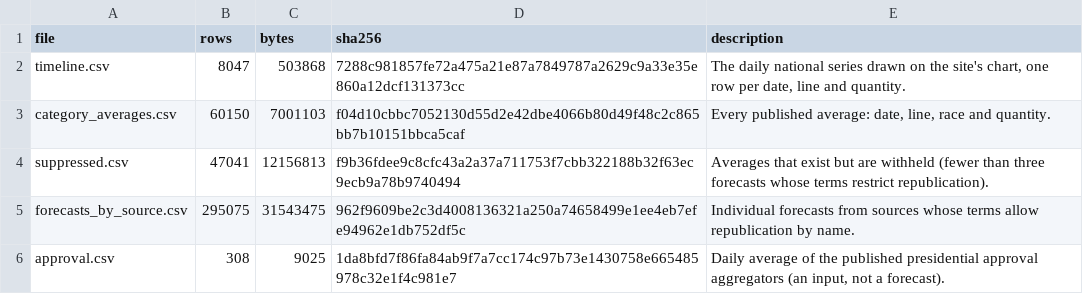
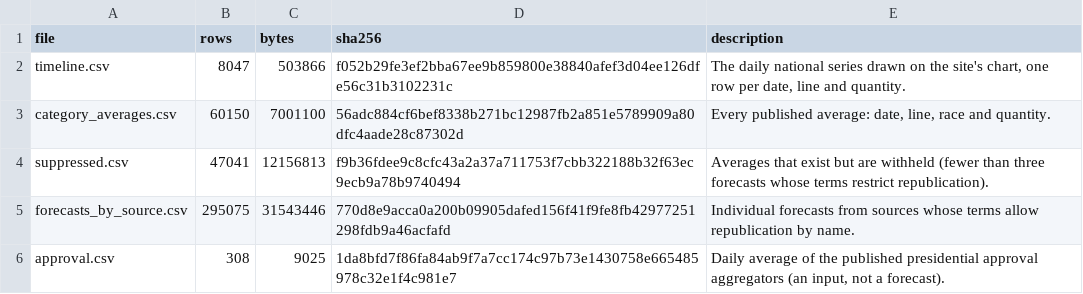
Before and after one commit to kevin-deluca-polisci/KD-website, a CSV file: forecast/archive/2026/files.csv, drawn as a sheet.

```diff
--- a/forecast/archive/2026/files.csv
+++ b/forecast/archive/2026/files.csv
@@ -1,6 +1,6 @@
 file,rows,bytes,sha256,description
-timeline.csv,8047,503868,7288c981857fe72a475a21e87a7849787a2629c9a33e35e860a12dcf131373cc,"The daily national series drawn on the site's chart, one row per date, line and quantity."
-category_averages.csv,60150,7001103,f04d10cbbc7052130d55d2e42dbe4066b80d49f48c2c865bb7b10151bbca5caf,"Every published average: date, line, race and quantity."
+timeline.csv,8047,503866,f052b29fe3ef2bba67ee9b859800e38840afef3d04ee126dfe56c31b3102231c,"The daily national series drawn on the site's chart, one row per date, line and quantity."
+category_averages.csv,60150,7001100,56adc884cf6bef8338b271bc12987fb2a851e5789909a80dfc4aade28c87302d,"Every published average: date, line, race and quantity."
 suppressed.csv,47041,12156813,f9b36fdee9c8cfc43a2a37a711753f7cbb322188b32f63ec9ecb9a78b9740494,Averages that exist but are withheld (fewer than three forecasts whose terms restrict republication).
-forecasts_by_source.csv,295075,31543475,962f9609be2c3d4008136321a250a74658499e1ee4eb7efe94962e1db752df5c,Individual forecasts from sources whose terms allow republication by name.
+forecasts_by_source.csv,295075,31543446,770d8e9acca0a200b09905dafed156f41f9fe8fb42977251298fdb9a46acfafd,Individual forecasts from sources whose terms allow republication by name.
 approval.csv,308,9025,1da8bfd7f86fa84ab9f7a7cc174c97b73e1430758e665485978c32e1f4c981e7,"Daily average of the published presidential approval aggregators (an input, not a forecast)."
```
Also changed, not shown: forecast/archive/2026/timeline.csv, forecast/data/2026/derived/timeline.csv, 8 other files.
